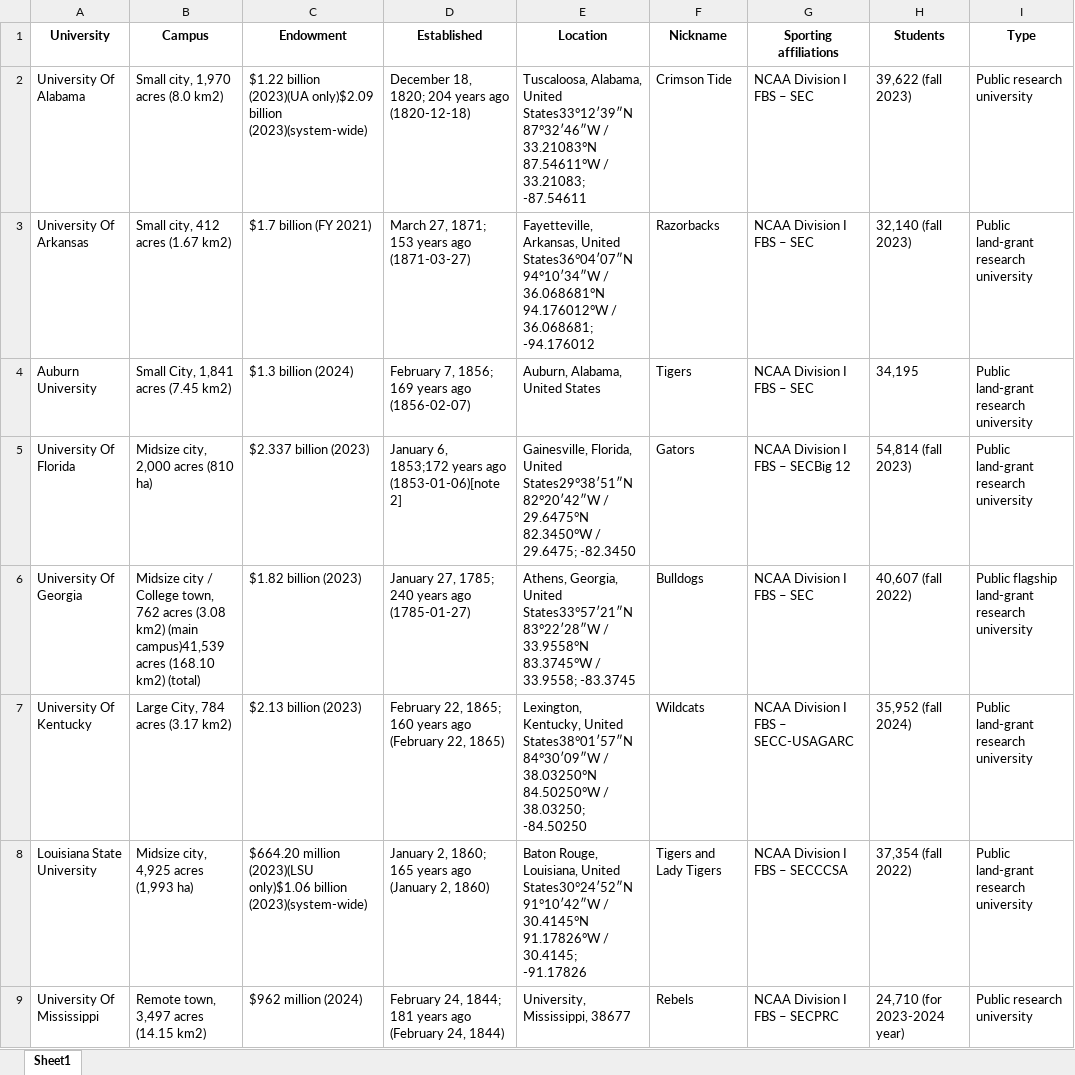
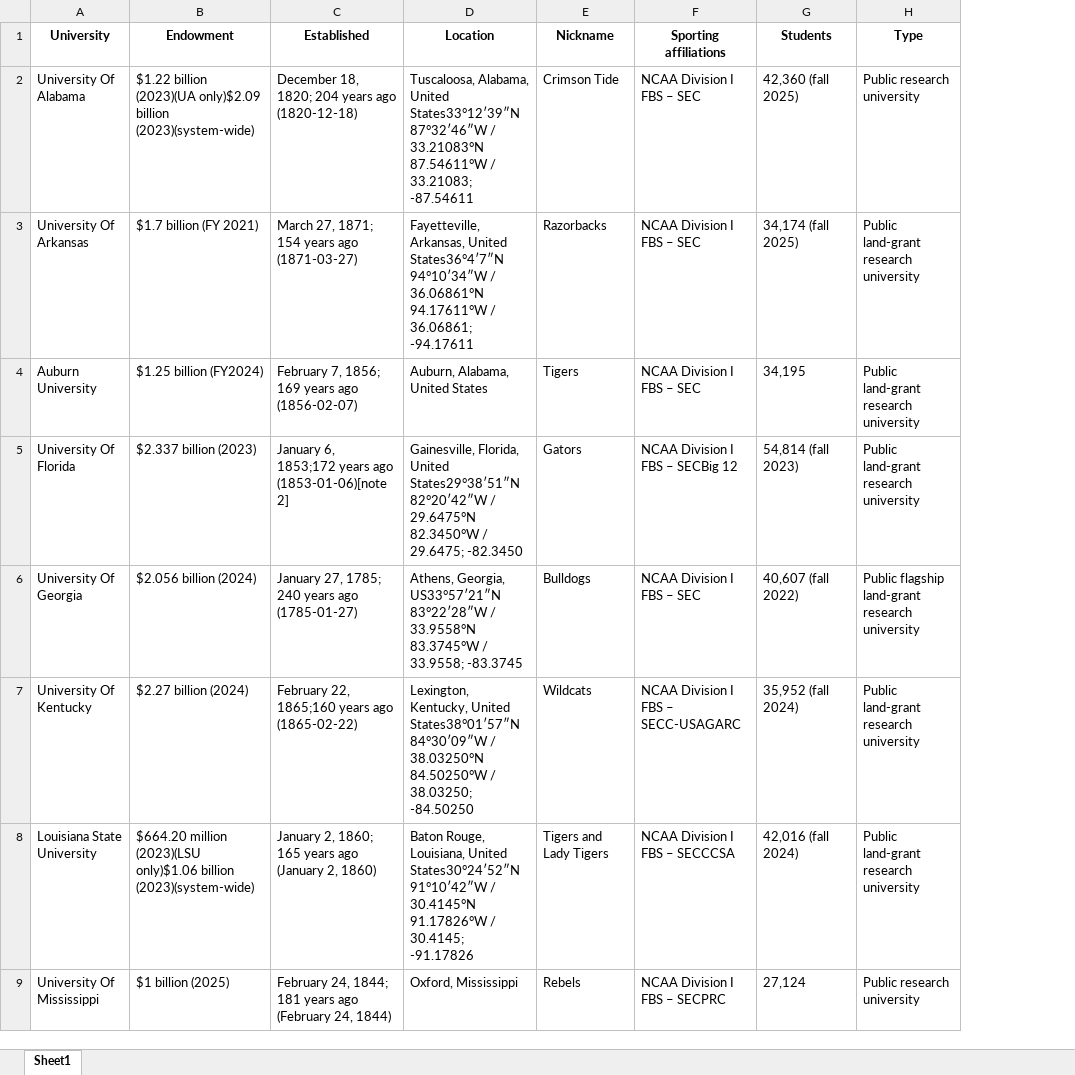
Before and after one commit to sjhuskey/webscraping, an Excel workbook: sec_universities.xlsx, sheet Sheet1, drawn as a sheet; only a part is shown; values as stored, in another font and other column widths than the file's, no borders; removed rows and columns are numbered as before the commit, all else as after; the diff covers the shown part only; the diff names each change by its address in the sheet, - before the commit and + after, or states it on an @@ line.

```diff
--- a/sec_universities.xlsx (sheet Sheet1)
+++ b/sec_universities.xlsx (sheet Sheet1)
-column B (Campus), rows 2-9: Small city, 1,970 acres (8.0 km2) | Small city, 412 acres (1.67 km2) | Small City, 1,841 acres (7.45 km2) | Midsize city, 2,000 acres (810 ha) | Midsize city / College town, 762 acres (3.08 km2) (main campus)41,539 acres (168.10 km2) (total) | Large City, 784 acres (3.17 km2) | Midsize city, 4,925 acres (1,993 ha) | Remote town, 3,497 acres (14.15 km2)
-G2 (Students): 39,622 (fall 2023)
+G2 (Students): 42,360 (fall 2025)
-C3 (Established): March 27, 1871; 153 years ago (1871-03-27)
+C3 (Established): March 27, 1871; 154 years ago (1871-03-27)
-D3 (Location): …Arkansas, United States36°04′07″N 94°10′34″W / 36.068681°N 94.176012°W / 36.068681; -94.176012
+D3 (Location): …Arkansas, United States36°4′7″N 94°10′34″W / 36.06861°N 94.17611°W / 36.06861; -94.17611
-G3 (Students): 32,140 (fall 2023)
+G3 (Students): 34,174 (fall 2025)
-B4 (Endowment): $1.3 billion (2024)
+B4 (Endowment): $1.25 billion (FY2024)
-B6 (Endowment): $1.82 billion (2023)
+B6 (Endowment): $2.056 billion (2024)
-D6 (Location): Athens, Georgia, United States33°57′21″N 83°22′28″W /…
+D6 (Location): Athens, Georgia, US33°57′21″N 83°22′28″W /…
-B7 (Endowment): $2.13 billion (2023)
+B7 (Endowment): $2.27 billion (2024)
-C7 (Established): February 22, 1865; 160 years ago (February 22, 1865)
+C7 (Established): February 22, 1865;160 years ago (1865-02-22)
-G8 (Students): 37,354 (fall 2022)
+G8 (Students): 42,016 (fall 2024)
-B9 (Endowment): $962 million (2024)
+B9 (Endowment): $1 billion (2025)
-D9 (Location): University, Mississippi, 38677
+D9 (Location): Oxford, Mississippi
-G9 (Students): 24,710 (for 2023-2024 year)
+G9 (Students): 27,124
```
Also changed, not shown: 9 edited cells elsewhere in this sheet, 4 other files.
